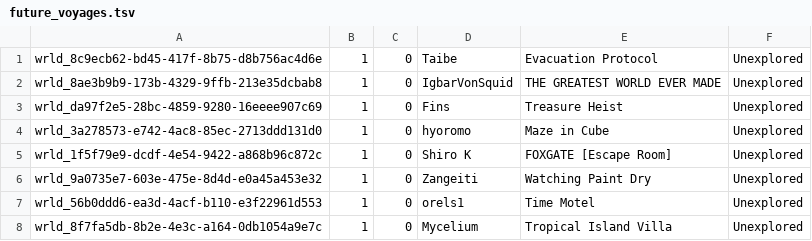
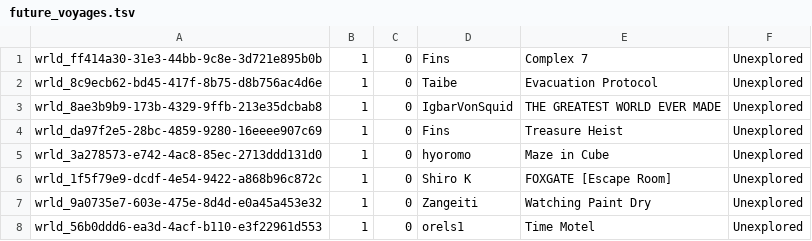
Before and after one commit to Twila27/twila27.github.io, a TSV file: vr/portals/voyagers/future_voyages.tsv, drawn as a sheet; only a part is shown; the shorter side is filled out with more unchanged rows.

Commit message:
Update future_voyages.tsv

```diff
--- a/vr/portals/voyagers/future_voyages.tsv
+++ b/vr/portals/voyagers/future_voyages.tsv
@@ -1 +1,2 @@
+wrld_ff414a30-31e3-44bb-9c8e-3d721e895b0b	1	0	Fins	Complex 7	Unexplored
 wrld_8c9ecb62-bd45-417f-8b75-d8b756ac4d6e	1	0	Taibe	Evacuation Protocol	Unexplored
```
